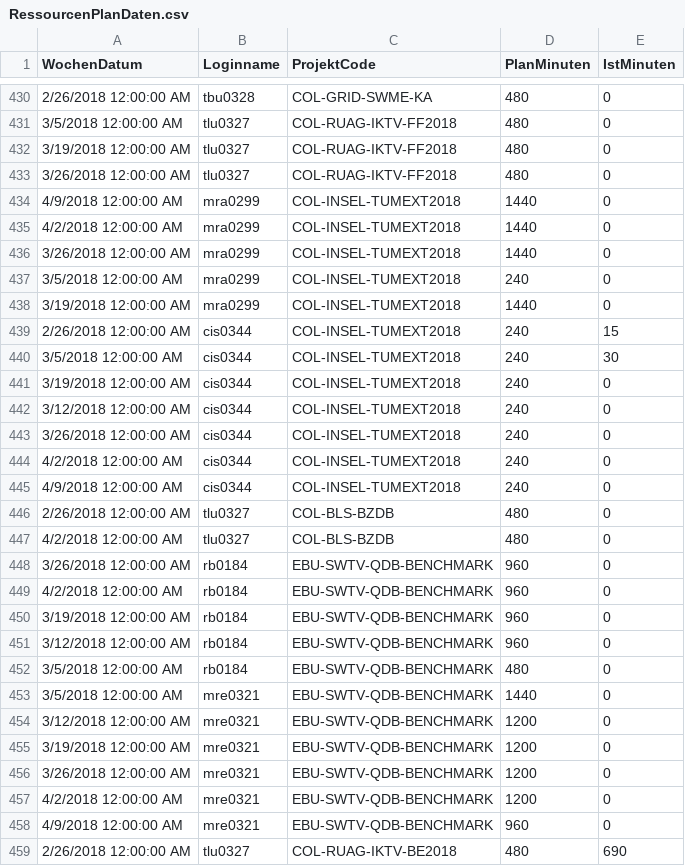
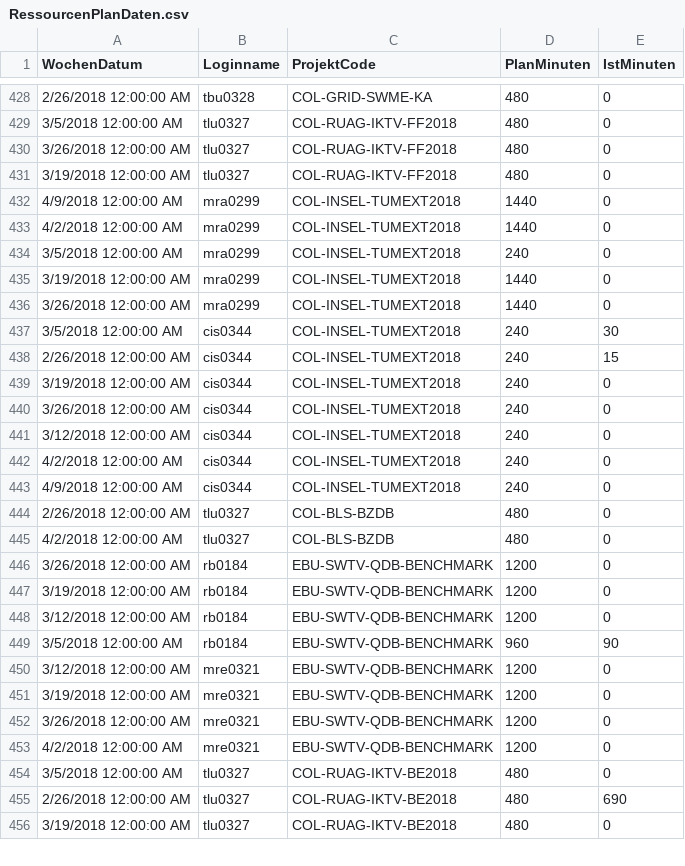
Before and after one commit to engineererr/SPFxRessourcenPlanung, a CSV file: RessourcenPlanDaten.csv, drawn as a sheet; only a part is shown, gaps mark what is left out; the shorter side is filled out with more unchanged rows; the diff covers the shown part only.

```diff
--- a/RessourcenPlanDaten.csv
+++ b/RessourcenPlanDaten.csv
@@ -431,14 +429,14 @@
 3/5/2018 12:00:00 AM,tlu0327,COL-RUAG-IKTV-FF2018,480,0
+3/26/2018 12:00:00 AM,tlu0327,COL-RUAG-IKTV-FF2018,480,0
 3/19/2018 12:00:00 AM,tlu0327,COL-RUAG-IKTV-FF2018,480,0
-3/26/2018 12:00:00 AM,tlu0327,COL-RUAG-IKTV-FF2018,480,0
 4/9/2018 12:00:00 AM,mra0299,COL-INSEL-TUMEXT2018,1440,0
 4/2/2018 12:00:00 AM,mra0299,COL-INSEL-TUMEXT2018,1440,0
-3/26/2018 12:00:00 AM,mra0299,COL-INSEL-TUMEXT2018,1440,0
 3/5/2018 12:00:00 AM,mra0299,COL-INSEL-TUMEXT2018,240,0
 3/19/2018 12:00:00 AM,mra0299,COL-INSEL-TUMEXT2018,1440,0
+3/26/2018 12:00:00 AM,mra0299,COL-INSEL-TUMEXT2018,1440,0
+3/5/2018 12:00:00 AM,cis0344,COL-INSEL-TUMEXT2018,240,30
 2/26/2018 12:00:00 AM,cis0344,COL-INSEL-TUMEXT2018,240,15
-3/5/2018 12:00:00 AM,cis0344,COL-INSEL-TUMEXT2018,240,30
 3/19/2018 12:00:00 AM,cis0344,COL-INSEL-TUMEXT2018,240,0
+3/26/2018 12:00:00 AM,cis0344,COL-INSEL-TUMEXT2018,240,0
 3/12/2018 12:00:00 AM,cis0344,COL-INSEL-TUMEXT2018,240,0
-3/26/2018 12:00:00 AM,cis0344,COL-INSEL-TUMEXT2018,240,0
 4/2/2018 12:00:00 AM,cis0344,COL-INSEL-TUMEXT2018,240,0
@@ -447,8 +445,6 @@
 4/2/2018 12:00:00 AM,tlu0327,COL-BLS-BZDB,480,0
-3/26/2018 12:00:00 AM,rb0184,EBU-SWTV-QDB-BENCHMARK,960,0
-4/2/2018 12:00:00 AM,rb0184,EBU-SWTV-QDB-BENCHMARK,960,0
-3/19/2018 12:00:00 AM,rb0184,EBU-SWTV-QDB-BENCHMARK,960,0
-3/12/2018 12:00:00 AM,rb0184,EBU-SWTV-QDB-BENCHMARK,960,0
-3/5/2018 12:00:00 AM,rb0184,EBU-SWTV-QDB-BENCHMARK,480,0
-3/5/2018 12:00:00 AM,mre0321,EBU-SWTV-QDB-BENCHMARK,1440,0
+3/26/2018 12:00:00 AM,rb0184,EBU-SWTV-QDB-BENCHMARK,1200,0
+3/19/2018 12:00:00 AM,rb0184,EBU-SWTV-QDB-BENCHMARK,1200,0
+3/12/2018 12:00:00 AM,rb0184,EBU-SWTV-QDB-BENCHMARK,1200,0
+3/5/2018 12:00:00 AM,rb0184,EBU-SWTV-QDB-BENCHMARK,960,90
 3/12/2018 12:00:00 AM,mre0321,EBU-SWTV-QDB-BENCHMARK,1200,0
@@ -457,3 +453,3 @@
 4/2/2018 12:00:00 AM,mre0321,EBU-SWTV-QDB-BENCHMARK,1200,0
-4/9/2018 12:00:00 AM,mre0321,EBU-SWTV-QDB-BENCHMARK,960,0
+3/5/2018 12:00:00 AM,tlu0327,COL-RUAG-IKTV-BE2018,480,0
 2/26/2018 12:00:00 AM,tlu0327,COL-RUAG-IKTV-BE2018,480,690
```
Also changed, not shown: 7 added rows, 9 removed rows, 49 moved rows and 29 edited cells elsewhere in this file, 5 other files.
